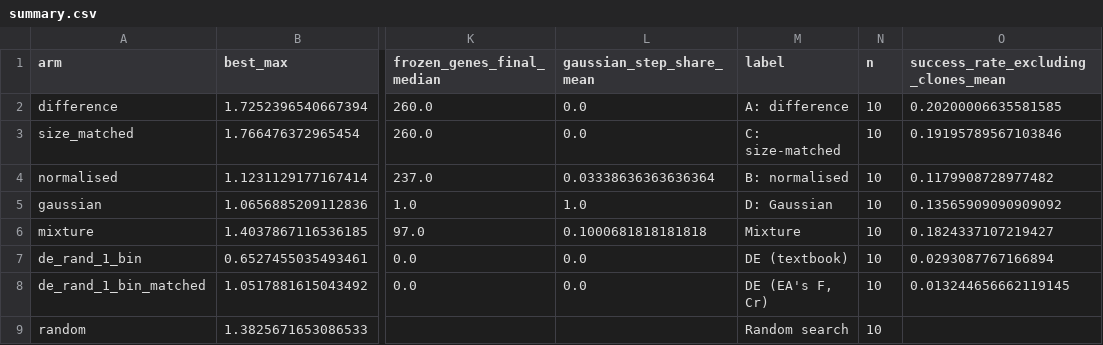
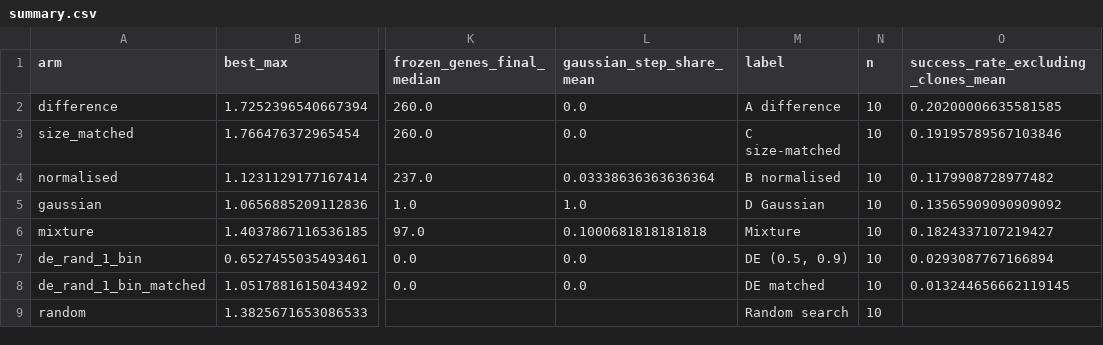
Before and after one commit to yonakapla/EvolutionaryComputing2026, a CSV file: assignments/assignment_2/mutation_ab/analysis_results/final_spider/summary.csv, drawn as a sheet; only a part is shown, gaps mark what is left out; the diff names each change by its address in the sheet, - before the commit and + after, or states it on an @@ line.

```diff
--- a/assignments/assignment_2/mutation_ab/analysis_results/final_spider/summary.csv
+++ b/assignments/assignment_2/mutation_ab/analysis_results/final_spider/summary.csv
-M2 (label): A: difference
+M2 (label): A difference
-M3 (label): C: size-matched
+M3 (label): C size-matched
-M4 (label): B: normalised
+M4 (label): B normalised
-M5 (label): D: Gaussian
+M5 (label): D Gaussian
-M7 (label): DE (textbook)
+M7 (label): DE (0.5, 0.9)
-M8 (label): DE (EA's F, Cr)
+M8 (label): DE matched
```
Also changed, not shown: assignments/assignment_2/mutation_ab/analysis_results/final_spider/stats.csv, assignments/assignment_2/mutation_ab/analysis_results/supp_sigma_0.05/stats.csv, 42 other files.
